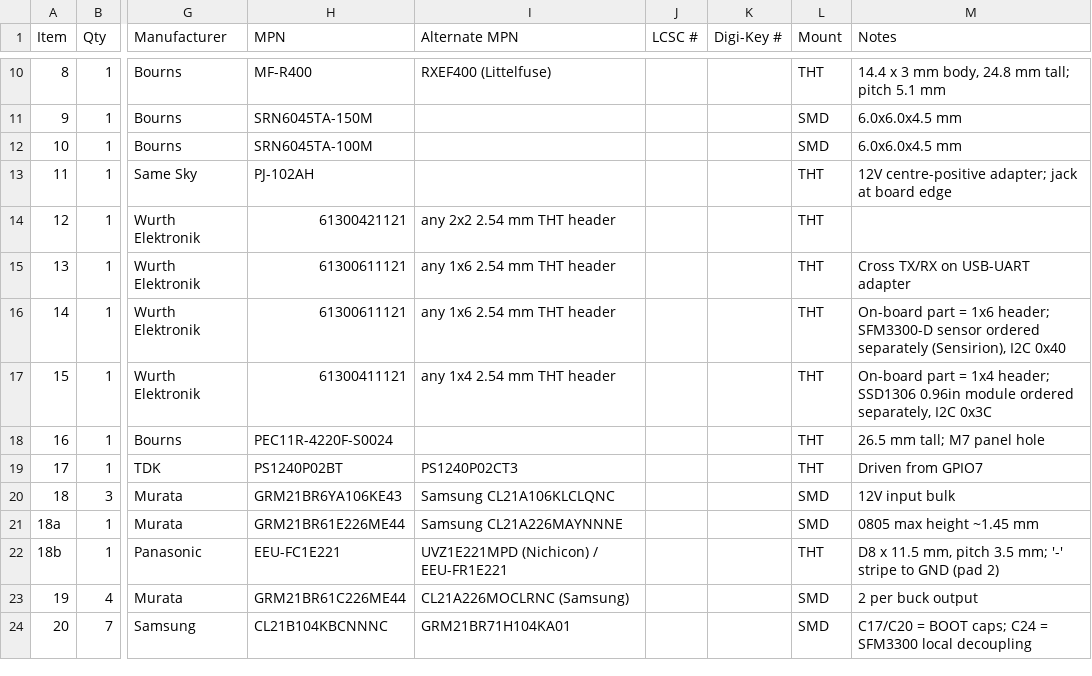
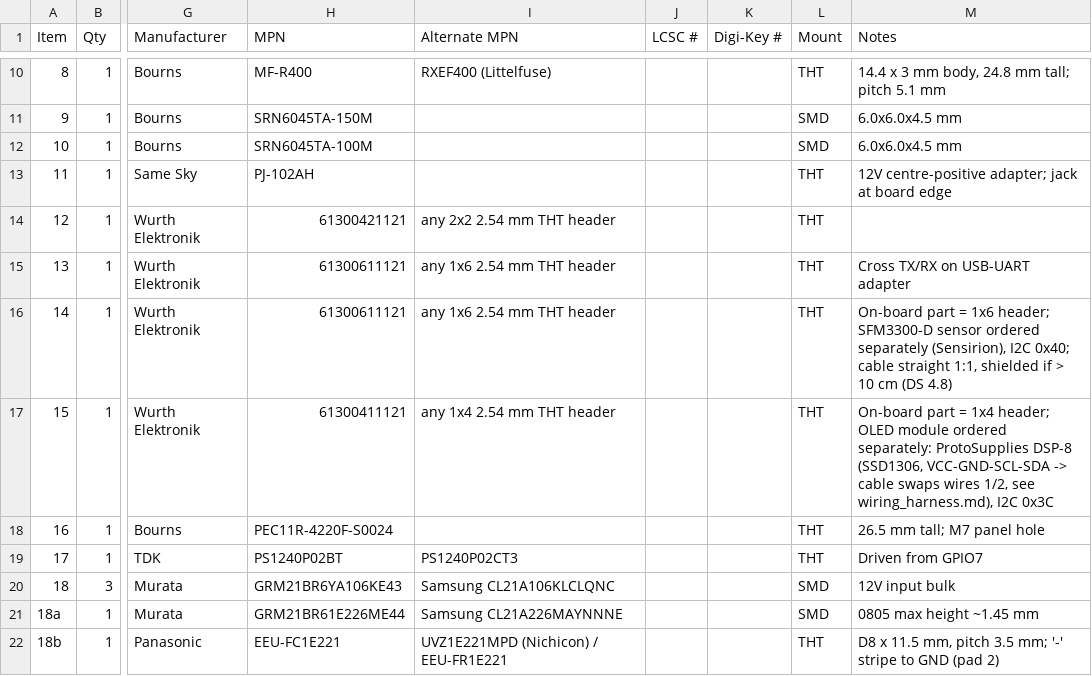
Before and after one commit to tranhuunam00/Master_2024, a CSV file: Cpap/hardware/BOM_RevC.csv, drawn as a sheet; only a part is shown, gaps mark what is left out; the shorter side is filled out with more unchanged rows; the diff names each change by its address in the sheet, - before the commit and + after, or states it on an @@ line.

```diff
--- a/Cpap/hardware/BOM_RevC.csv
+++ b/Cpap/hardware/BOM_RevC.csv
-M16 (Notes): …(Sensirion), I2C 0x40
+M16 (Notes): …(Sensirion), I2C 0x40; cable straight 1:1, shielded if > 10 cm (DS 4.8)
-M17 (Notes): …1x4 header; SSD1306 0.96in module ordered separately, I2C 0x3C
+M17 (Notes): …1x4 header; OLED module ordered separately: ProtoSupplies DSP-8 (SSD1306, VCC-GND-SCL-SDA -> cable swaps wires 1/2, see wiring_harness.md), I2C 0x3C
```
Also changed, not shown: Cpap/hardware/CPAP_VSSM/Fab_RevC/BOM_RevC.csv, 10 other files.
